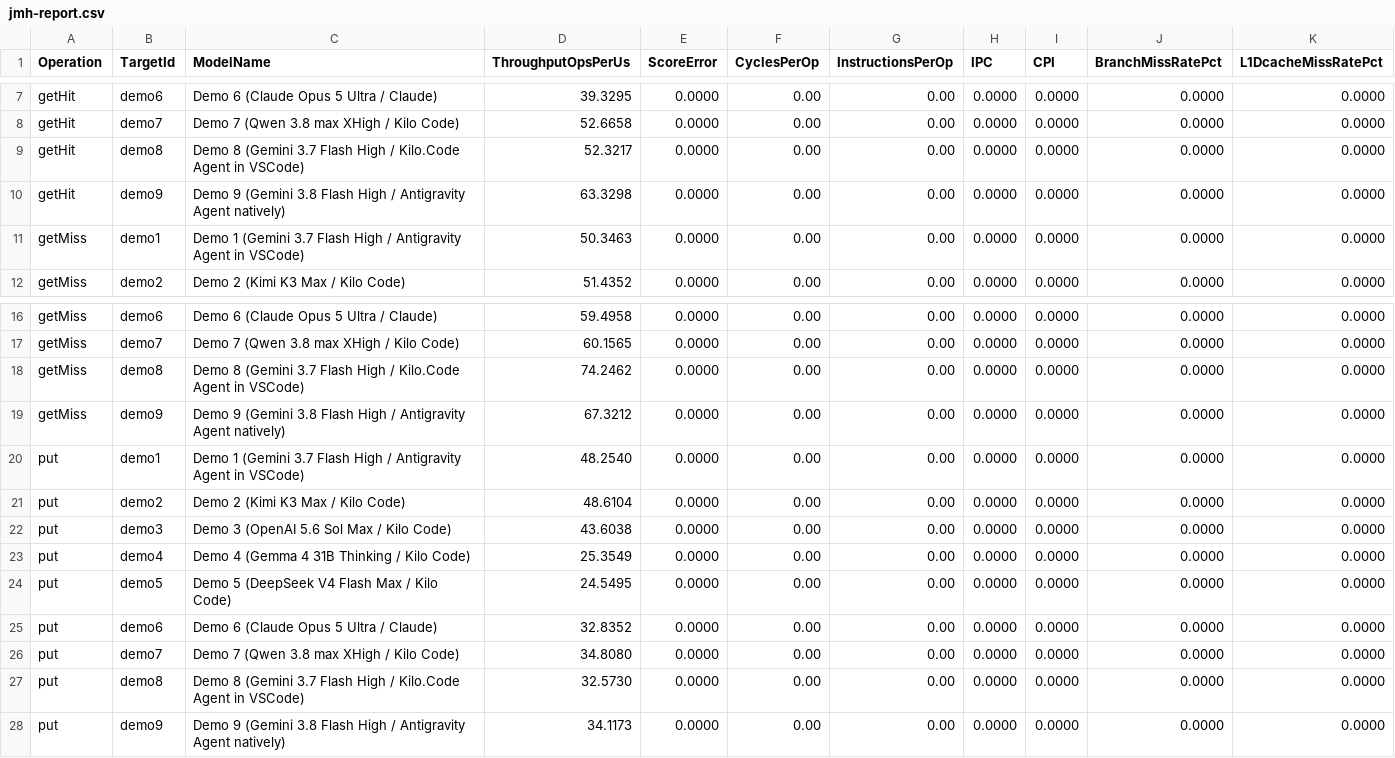
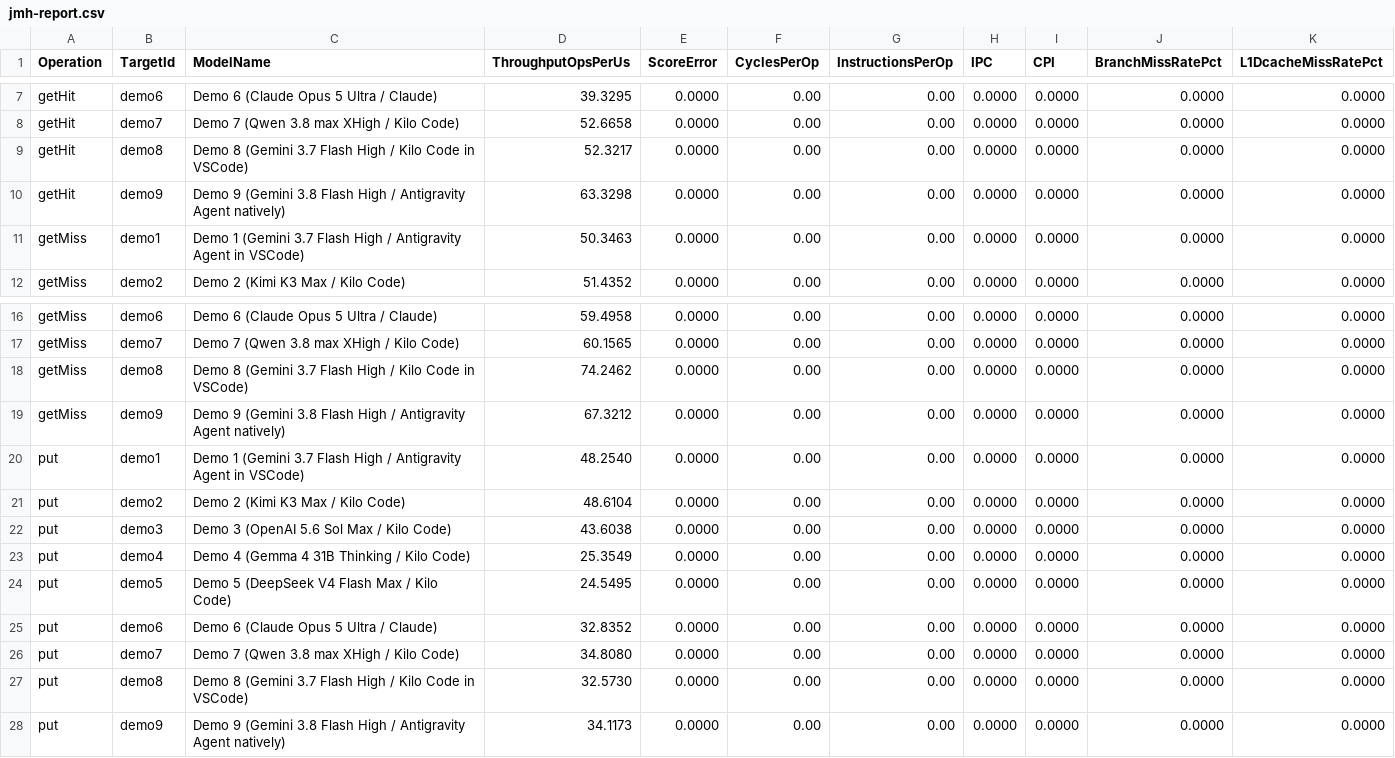
Before and after one commit to rschwietzke/ai-jug-saxony-tdd, a CSV file: reports/jmh-report.csv, drawn as a sheet; only a part is shown, gaps mark what is left out.

```diff
--- a/reports/jmh-report.csv
+++ b/reports/jmh-report.csv
@@ -8,3 +8,3 @@ Operation,TargetId,ModelName,ThroughputOpsPerUs,ScoreError,CyclesPerOp,Instructi
 "getHit","demo7","Demo 7 (Qwen 3.8 max XHigh / Kilo Code)",52.6658,0.0000,0.00,0.00,0.0000,0.0000,0.0000,0.0000
-"getHit","demo8","Demo 8 (Gemini 3.7 Flash High / Kilo.Code Agent in VSCode)",52.3217,0.0000,0.00,0.00,0.0000,0.0000,0.0000,0.0000
+"getHit","demo8","Demo 8 (Gemini 3.7 Flash High / Kilo Code in VSCode)",52.3217,0.0000,0.00,0.00,0.0000,0.0000,0.0000,0.0000
 "getHit","demo9","Demo 9 (Gemini 3.8 Flash High / Antigravity Agent natively)",63.3298,0.0000,0.00,0.00,0.0000,0.0000,0.0000,0.0000
@@ -17,3 +17,3 @@ Operation,TargetId,ModelName,ThroughputOpsPerUs,ScoreError,CyclesPerOp,Instructi
 "getMiss","demo7","Demo 7 (Qwen 3.8 max XHigh / Kilo Code)",60.1565,0.0000,0.00,0.00,0.0000,0.0000,0.0000,0.0000
-"getMiss","demo8","Demo 8 (Gemini 3.7 Flash High / Kilo.Code Agent in VSCode)",74.2462,0.0000,0.00,0.00,0.0000,0.0000,0.0000,0.0000
+"getMiss","demo8","Demo 8 (Gemini 3.7 Flash High / Kilo Code in VSCode)",74.2462,0.0000,0.00,0.00,0.0000,0.0000,0.0000,0.0000
 "getMiss","demo9","Demo 9 (Gemini 3.8 Flash High / Antigravity Agent natively)",67.3212,0.0000,0.00,0.00,0.0000,0.0000,0.0000,0.0000
@@ -26,3 +26,3 @@ Operation,TargetId,ModelName,ThroughputOpsPerUs,ScoreError,CyclesPerOp,Instructi
 "put","demo7","Demo 7 (Qwen 3.8 max XHigh / Kilo Code)",34.8080,0.0000,0.00,0.00,0.0000,0.0000,0.0000,0.0000
-"put","demo8","Demo 8 (Gemini 3.7 Flash High / Kilo.Code Agent in VSCode)",32.5730,0.0000,0.00,0.00,0.0000,0.0000,0.0000,0.0000
+"put","demo8","Demo 8 (Gemini 3.7 Flash High / Kilo Code in VSCode)",32.5730,0.0000,0.00,0.00,0.0000,0.0000,0.0000,0.0000
 "put","demo9","Demo 9 (Gemini 3.8 Flash High / Antigravity Agent natively)",34.1173,0.0000,0.00,0.00,0.0000,0.0000,0.0000,0.0000
```
Also changed, not shown: 10 other files.
